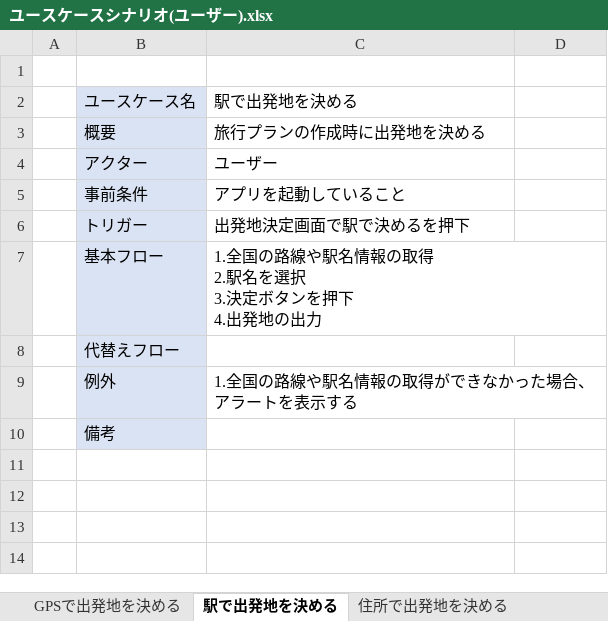
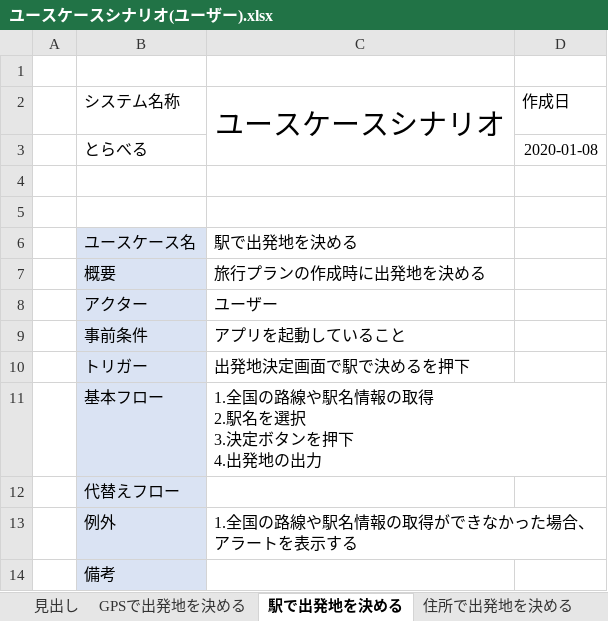
Before and after one commit to teamack20172020/sotukenTest, an Excel workbook: 設計書/ユースケース関係/ユースケースシナリオ(ユーザー).xlsx, sheet 駅で出発地を決める, drawn as a sheet; values as stored, in another font and other column widths than the file's, no borders; the diff names each change by its address in the sheet, - before the commit and + after, or states it on an @@ line.

Commit message:
ユースケースシナリオ(ユーザー)の作成

```diff
--- a/設計書/ユースケース関係/ユースケースシナリオ(ユーザー).xlsx (sheet 駅で出発地を決める)
+++ b/設計書/ユースケース関係/ユースケースシナリオ(ユーザー).xlsx (sheet 駅で出発地を決める)
+sheet tab: 見出し
+row 2:  | システム名称 | ユースケースシナリオ | 作成日
+row 3:  | とらべる |  | 2020-01-08
+row 4: (empty)
+row 5: (empty)
```
Also changed, not shown: sheet 旅行プランを保存する, sheet 旅行プランを削除する, sheet 旅行プランを表示する, sheet 旅行プランの一覧を表示する, sheet 旅行プランの目的地の削除をする, sheet 旅行プランの目的地詳細情報を表示する, 9 more sheets.
